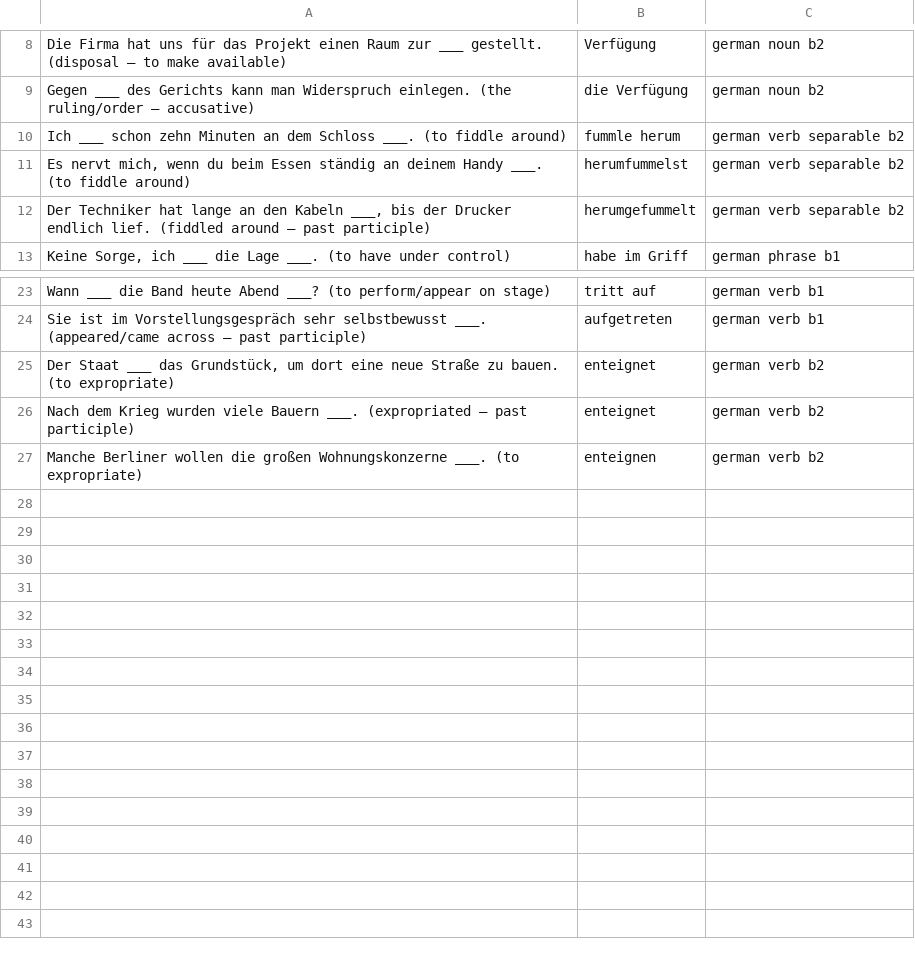
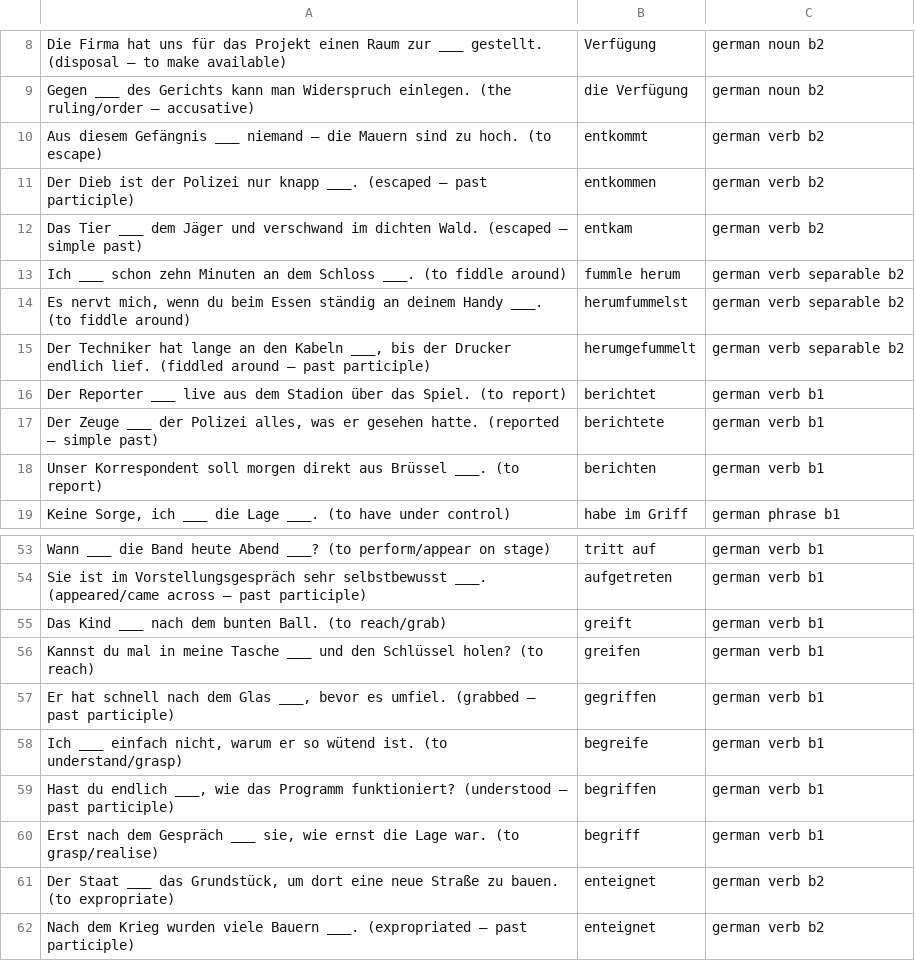
Before and after one commit to jvune0/languages-german-anki-data, a CSV file: cards/week_2026-W36/_all.csv, drawn as a sheet; only a part is shown, gaps mark what is left out; the shorter side is filled out with more unchanged rows; the diff covers the shown part only; the diff names each change by its address in the sheet, - before the commit and + after, or states it on an @@ line.

```diff
--- a/cards/week_2026-W36/_all.csv
+++ b/cards/week_2026-W36/_all.csv
+row 10: Aus diesem Gefängnis ___ niemand — die Mauern sind zu hoch. (to escape) | entkommt | german verb b2
+row 11: Der Dieb ist der Polizei nur knapp ___. (escaped — past participle) | entkommen | german verb b2
+row 12: Das Tier ___ dem Jäger und verschwand im dichten Wald. (escaped — simple past) | entkam | german verb b2
+row 16: Der Reporter ___ live aus dem Stadion über das Spiel. (to report) | berichtet | german verb b1
+row 17: Der Zeuge ___ der Polizei alles, was er gesehen hatte. (reported — simple past) | berichtete | german verb b1
+row 18: Unser Korrespondent soll morgen direkt aus Brüssel ___. (to report) | berichten | german verb b1
+row 55: Das Kind ___ nach dem bunten Ball. (to reach/grab) | greift | german verb b1
+row 56: Kannst du mal in meine Tasche ___ und den Schlüssel holen? (to reach) | greifen | german verb b1
+row 57: Er hat schnell nach dem Glas ___, bevor es umfiel. (grabbed — past participle) | gegriffen | german verb b1
+row 58: Ich ___ einfach nicht, warum er so wütend ist. (to understand/grasp) | begreife | german verb b1
+row 59: Hast du endlich ___, wie das Programm funktioniert? (understood — past participle) | begriffen | german verb b1
+row 60: Erst nach dem Gespräch ___ sie, wie ernst die Lage war. (to grasp/realise) | begriff | german verb b1
```
Also changed, not shown: 24 added rows elsewhere in this file, cards/words_log.csv, 7 other files.
